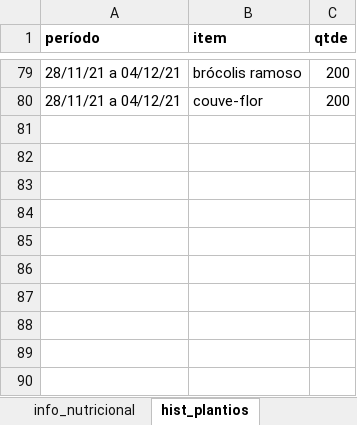
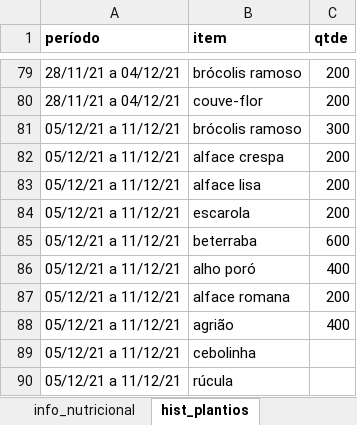
Before and after one commit to renato-favarin/web_app_CSA, an Excel workbook: data/csa_pindorama.xlsx, sheet hist_plantios, drawn as a sheet; only a part is shown, gaps mark what is left out; values as stored, in another font and other column widths than the file's, no borders; the diff names each change by its address in the sheet, - before the commit and + after, or states it on an @@ line.

Commit message:
upd base

```diff
--- a/data/csa_pindorama.xlsx (sheet hist_plantios)
+++ b/data/csa_pindorama.xlsx (sheet hist_plantios)
+row 81: 05/12/21 a 11/12/21 | brócolis ramoso | 300
+row 82: 05/12/21 a 11/12/21 | alface crespa | 200
+row 83: 05/12/21 a 11/12/21 | alface lisa | 200
+row 84: 05/12/21 a 11/12/21 | escarola | 200
+row 85: 05/12/21 a 11/12/21 | beterraba | 600
+row 86: 05/12/21 a 11/12/21 | alho poró | 400
+row 87: 05/12/21 a 11/12/21 | alface romana | 200
+row 88: 05/12/21 a 11/12/21 | agrião | 400
+row 89: 05/12/21 a 11/12/21 | cebolinha
+row 90: 05/12/21 a 11/12/21 | rúcula
```
Also changed, not shown: sheet produtos, sheet mutiroes.
